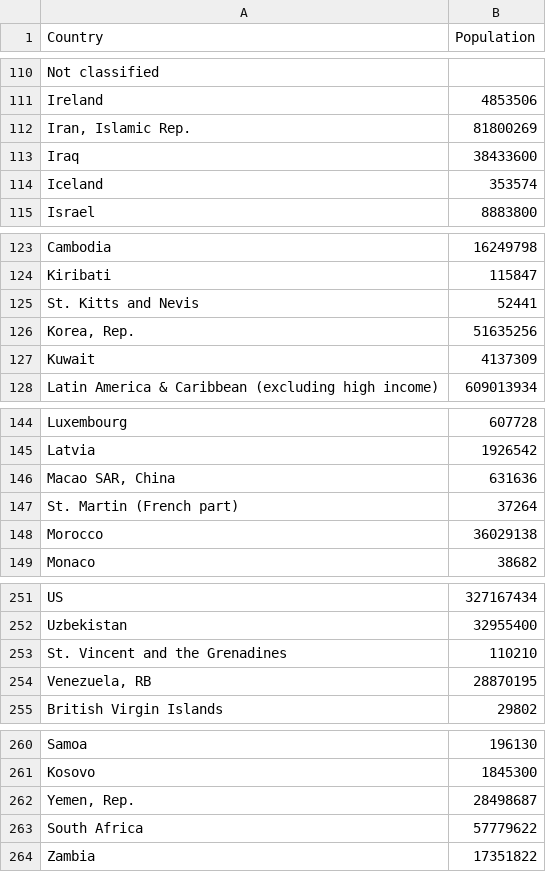
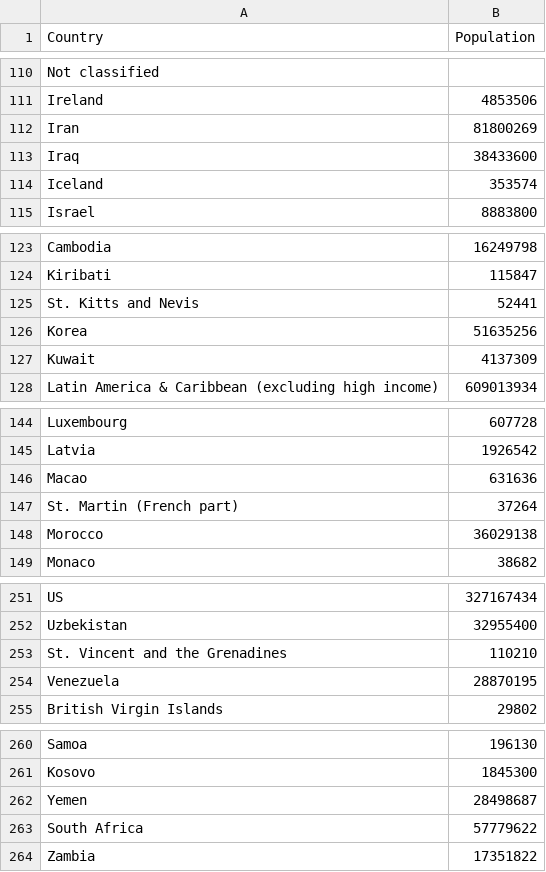
Before and after one commit to upiterbarg/epimodelCOVID-19, a CSV file: population_worldbank2018.csv, drawn as a sheet; only a part is shown, gaps mark what is left out.

Commit message:
make dataset more useable

```diff
--- a/population_worldbank2018.csv
+++ b/population_worldbank2018.csv
@@ -111,3 +111,3 @@ Not classified,
 Ireland,4853506
-"Iran, Islamic Rep.",81800269
+Iran,81800269
 Iraq,38433600
@@ -125,3 +125,3 @@ Kiribati,115847
 St. Kitts and Nevis,52441
-"Korea, Rep.",51635256
+Korea,51635256
 Kuwait,4137309
@@ -145,3 +145,3 @@ Luxembourg,607728
 Latvia,1926542
-"Macao SAR, China",631636
+Macao,631636
 St. Martin (French part),37264
@@ -253,3 +253,3 @@ Uzbekistan,32955400
 St. Vincent and the Grenadines,110210
-"Venezuela, RB",28870195
+Venezuela,28870195
 British Virgin Islands,29802
@@ -261,3 +261,3 @@ Samoa,196130
 Kosovo,1845300
-"Yemen, Rep.",28498687
+Yemen,28498687
 South Africa,57779622
```
